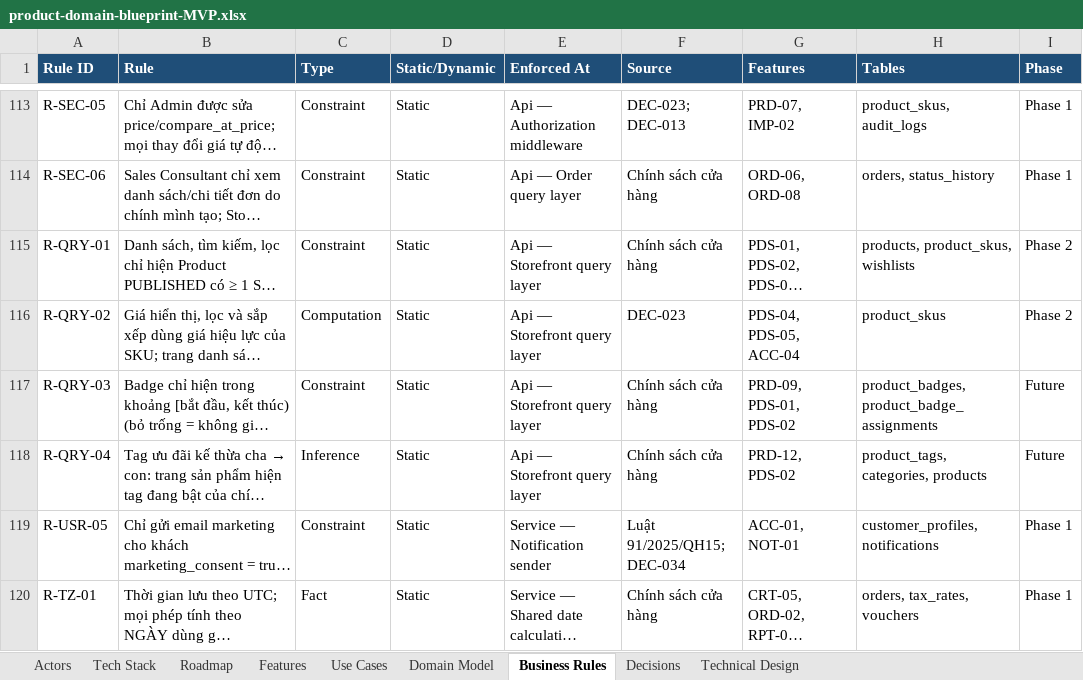
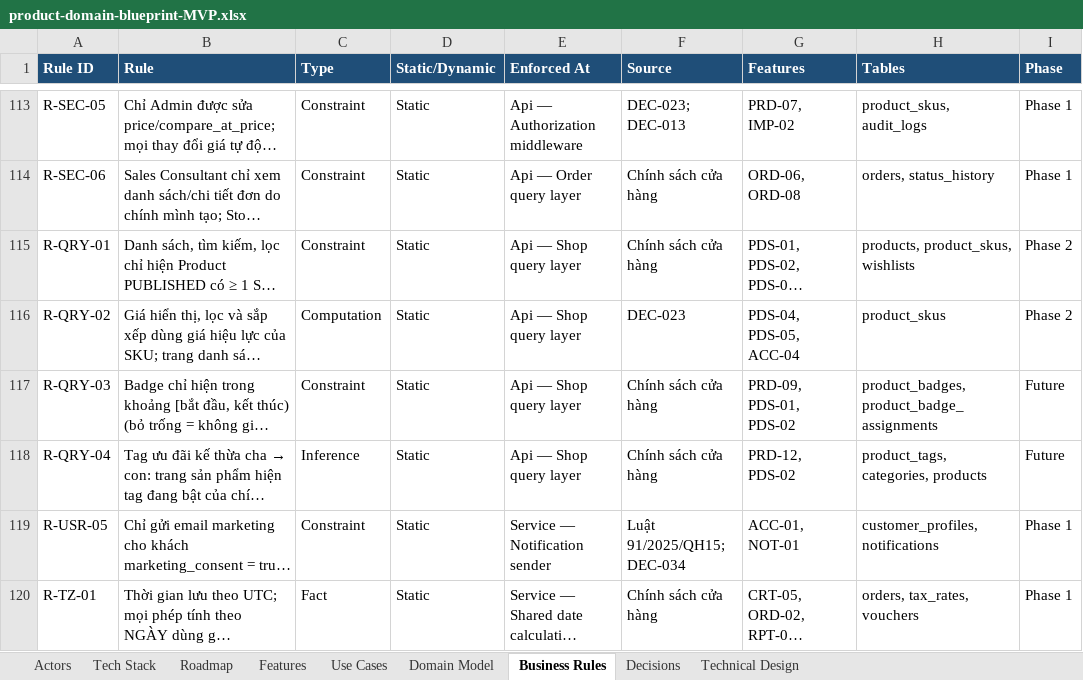
Before and after one commit to taitt0600/zengear, an Excel workbook: docs/product-domain-blueprint-MVP.xlsx, sheet Business Rules, drawn as a sheet; only a part is shown, gaps mark what is left out; long unchanged cells end in …; values as stored, in another font and other column widths than the file's, no borders; the diff names each change by its address in the sheet, - before the commit and + after, or states it on an @@ line.

Commit message:
docs: record DEC-106 for the backend structure and api prefixes
The owner wants to write code without Claude Code, but DEC-097 sorted
the files of an area by kind, so a feature touched 6 to 11 folders;
Identity mixed sign-in, own account, staff, roles and permissions;
business_locations sat in Inventory; and staff and customer endpoints
shared URLs, which /products would soon make collide.

DEC-106 sorts the backend by area, then by module, flat inside;
keeps the staff and customer profiles in Identity, whose User
aggregate owns them, with modules for access, account, staff
accounts, roles and permissions; moves business_locations to a new
upstream area Locations; lets areas call each other only through
their public services; sets thresholds for turning an area into its
own project; keeps one controller per service and S6960; puts every
route under /api/v1/admin or /api/v1/shop, added by a convention, with
a fallback policy that requires sign-in; renames *Public to *Shop;
and adds a coding guide, area readmes and reviewer questions. The
rules of the shop query layer name it so.

Refs: DEC-106, DEC-097, DEC-091, R-QRY-01, R-QRY-02, R-QRY-03, R-QRY-04

```diff
--- a/docs/product-domain-blueprint-MVP.xlsx (sheet Business Rules)
+++ b/docs/product-domain-blueprint-MVP.xlsx (sheet Business Rules)
-E115:E118 (Enforced At): Api — Storefront query layer
+E115:E118 (Enforced At): Api — Shop query layer
```
Also changed, not shown: sheet Decisions, 3 other files.
